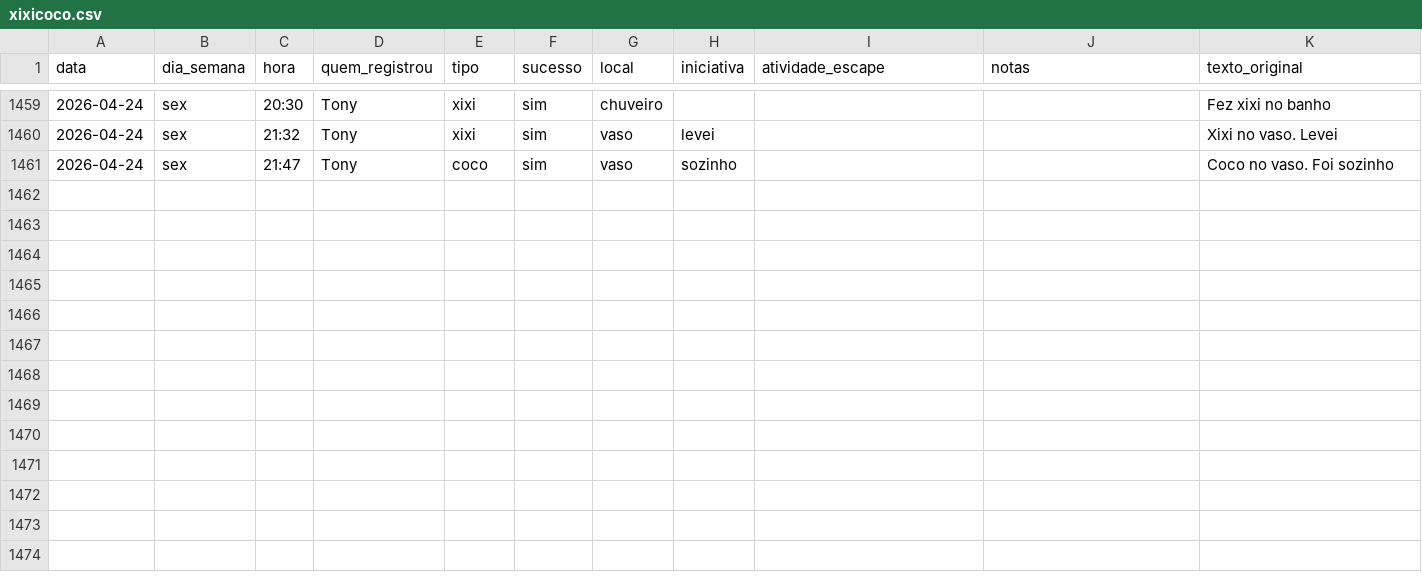
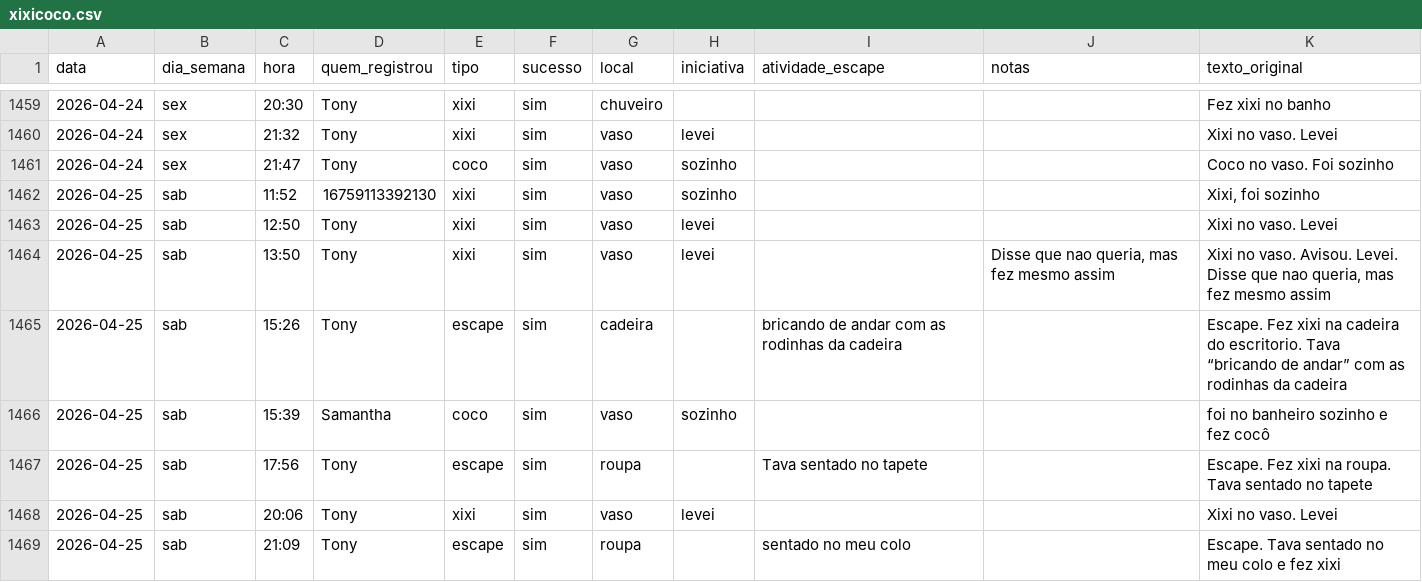
Before and after one commit to tonylampada/xixicoco, a CSV file: xixicoco.csv, drawn as a sheet; only a part is shown, gaps mark what is left out; the diff names each change by its address in the sheet, - before the commit and + after, or states it on an @@ line.

Commit message:
Update xixicoco dashboard 2026-04-26

```diff
--- a/xixicoco.csv
+++ b/xixicoco.csv
+row 1462: 2026-04-25 | sab | 11:52 | 16759113392130 | xixi | sim | vaso | sozinho |  |  | Xixi, foi sozinho
+row 1463: 2026-04-25 | sab | 12:50 | Tony | xixi | sim | vaso | levei |  |  | Xixi no vaso. Levei
+row 1464: 2026-04-25 | sab | 13:50 | Tony | xixi | sim | vaso | levei |  | Disse que nao queria, mas fez mesmo assim | Xixi no vaso. Avisou. Levei. Disse que nao queria, mas fez mesmo assim
+row 1465: 2026-04-25 | sab | 15:26 | Tony | escape | sim | cadeira |  | bricando de andar com as rodinhas da cadeira |  | Escape. Fez xixi na cadeira do escritorio. Tava “bricando de andar” com as rodinhas da cadeira
+row 1466: 2026-04-25 | sab | 15:39 | Samantha | coco | sim | vaso | sozinho |  |  | foi no banheiro sozinho e fez cocô
+row 1467: 2026-04-25 | sab | 17:56 | Tony | escape | sim | roupa |  | Tava sentado no tapete |  | Escape. Fez xixi na roupa. Tava sentado no tapete
+row 1468: 2026-04-25 | sab | 20:06 | Tony | xixi | sim | vaso | levei |  |  | Xixi no vaso. Levei
+row 1469: 2026-04-25 | sab | 21:09 | Tony | escape | sim | roupa |  | sentado no meu colo |  | Escape. Tava sentado no meu colo e fez xixi
```
